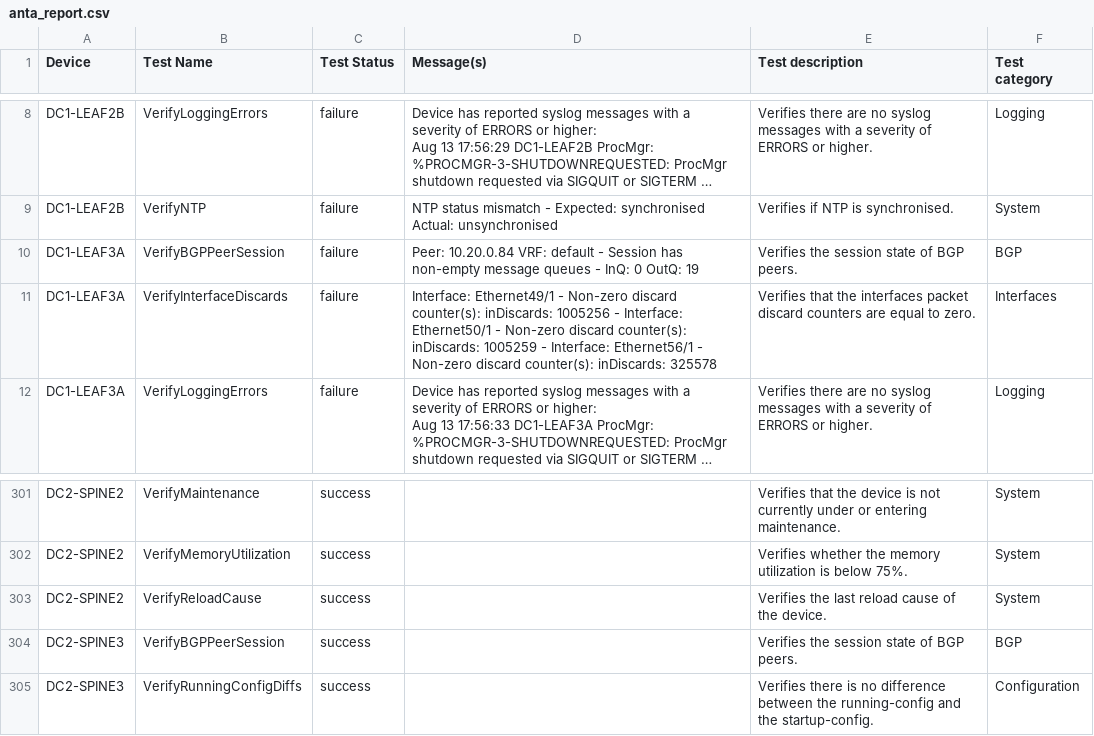
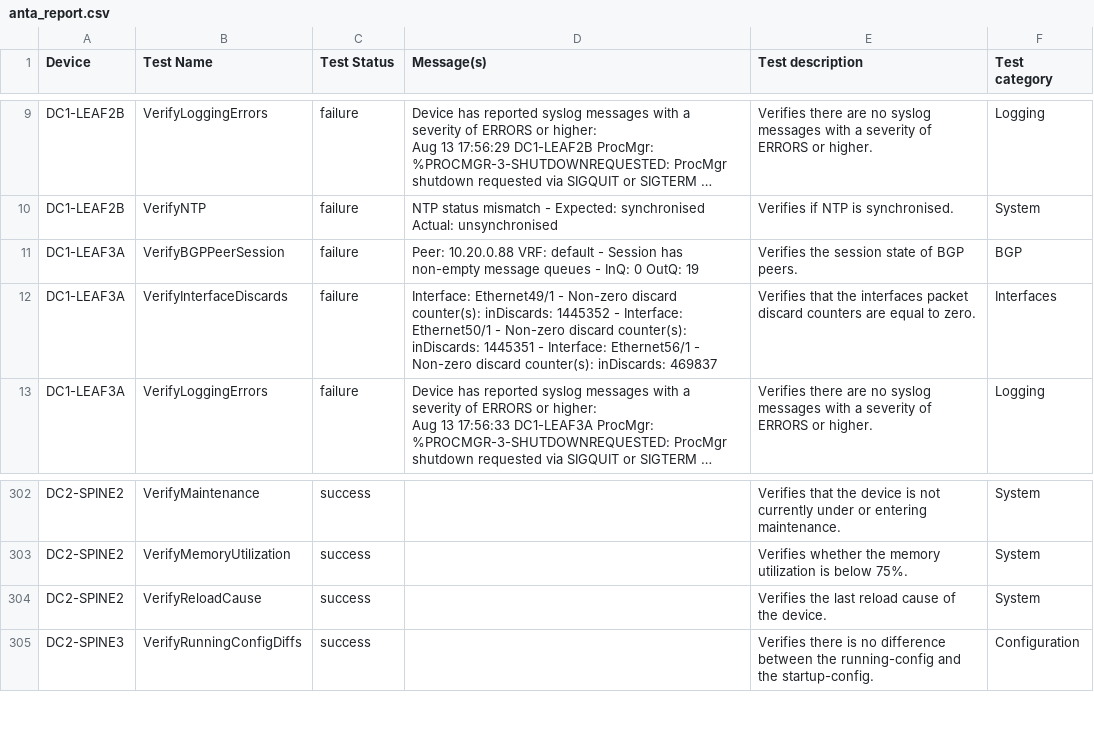
Before and after one commit to kgrozis-arista/avdci6, a CSV file: avd_project/AVD-information/anta/reports/anta_report.csv, drawn as a sheet; only a part is shown, gaps mark what is left out; long unchanged cells end in …; removed rows and columns are numbered as before the commit, all else as after; the diff covers the shown part only; the diff names each change by its address in the sheet, - before the commit and + after, or states it on an @@ line.

```diff
--- a/avd_project/AVD-information/anta/reports/anta_report.csv
+++ b/avd_project/AVD-information/anta/reports/anta_report.csv
-D11 (Message(s)): Peer: 10.20.0.84 VRF: default…
+D11 (Message(s)): Peer: 10.20.0.88 VRF: default…
-D12 (Message(s)): …counter(s): inDiscards: 1005256 - Interface: Ethernet50/1 - Non-zero discard counter(s): inDiscards: 1005259 - Interface: Ethernet56/1 - Non-zero discard counter(s): inDiscards: 325578
+D12 (Message(s)): …counter(s): inDiscards: 1445352 - Interface: Ethernet50/1 - Non-zero discard counter(s): inDiscards: 1445351 - Interface: Ethernet56/1 - Non-zero discard counter(s): inDiscards: 469837
-row 304: DC2-SPINE3 | VerifyBGPPeerSession | success |  | Verifies the session state of BGP peers. | BGP
```
Also changed, not shown: 4 added rows, 3 removed rows and 2 edited cells elsewhere in this file, 2 other files.
